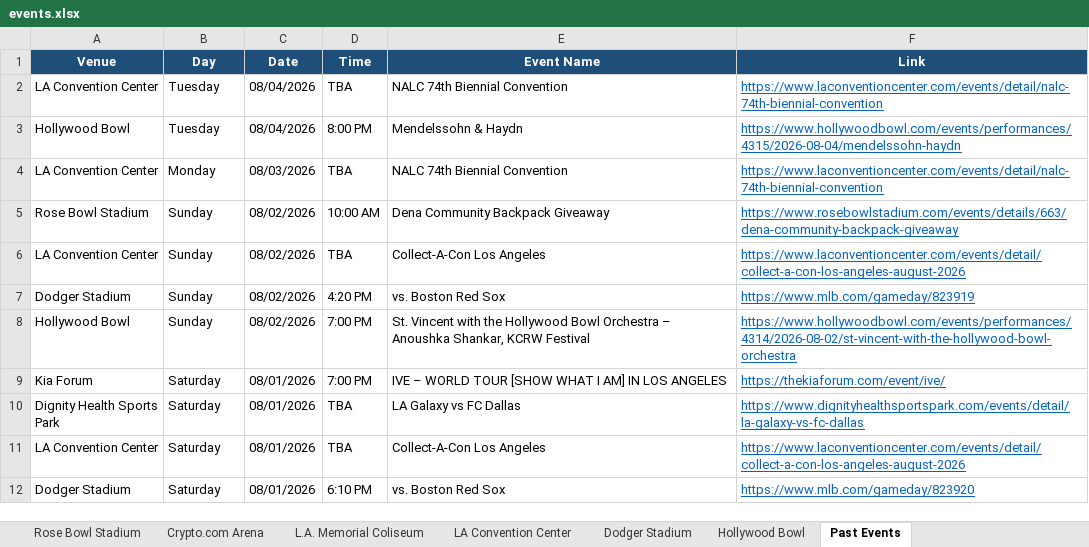
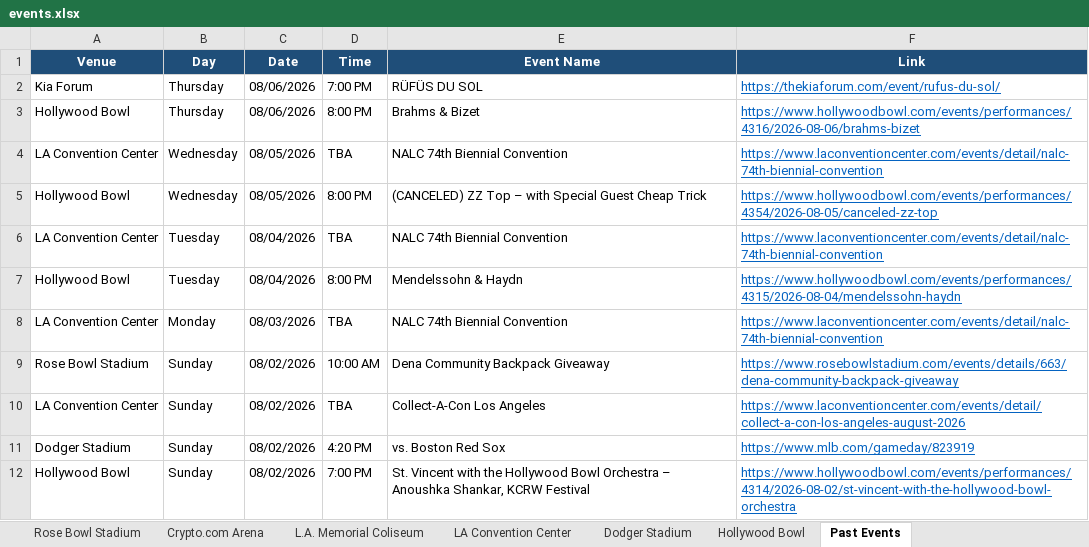
Before and after one commit to hannahlee-vzw/southern_california_events, an Excel workbook: docs/events.xlsx, sheet Past Events, drawn as a sheet; only a part is shown; the shorter side is filled out with more unchanged rows; values as stored, in another font and other column widths than the file's, no borders; the diff names each change by its address in the sheet, - before the commit and + after, or states it on an @@ line.

```diff
--- a/docs/events.xlsx (sheet Past Events)
+++ b/docs/events.xlsx (sheet Past Events)
+row 2: Kia Forum | Thursday | 08/06/2026 | 7:00 PM | RÜFÜS DU SOL | https://thekiaforum.com/event/rufus-du-sol/
+row 3: Hollywood Bowl | Thursday | 08/06/2026 | 8:00 PM | Brahms & Bizet | https://www.hollywoodbowl.com/events/performances/4316/2026-08-06/brahms-bizet
+row 4: LA Convention Center | Wednesday | 08/05/2026 | TBA | NALC 74th Biennial Convention | https://www.laconventioncenter.com/events/detail/nalc-74th-biennial-convention
+row 5: Hollywood Bowl | Wednesday | 08/05/2026 | 8:00 PM | (CANCELED) ZZ Top – with Special Guest Cheap Trick | https://www.hollywoodbowl.com/events/performances/4354/2026-08-05/canceled-zz-top
```
Also changed, not shown: sheet Hollywood Bowl, sheet LA Convention Center, sheet Kia Forum, sheet Crypto.com Arena, 3 other files.
